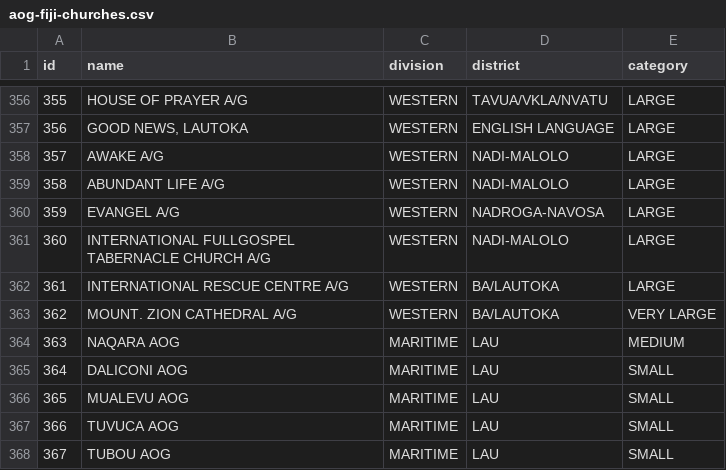
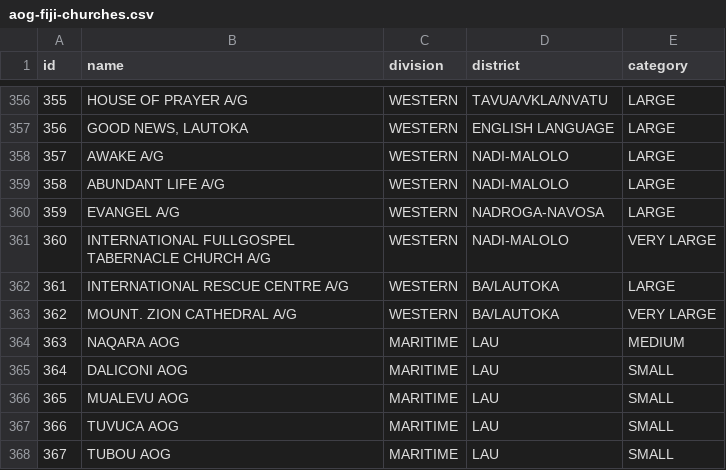
Before and after one commit to johnpbb/AOG, a CSV file: AOG Events/prisma/data/aog-fiji-churches.csv, drawn as a sheet; only a part is shown, gaps mark what is left out.

```diff
--- a/AOG Events/prisma/data/aog-fiji-churches.csv
+++ b/AOG Events/prisma/data/aog-fiji-churches.csv
@@ -360,3 +360,3 @@ id,name,division,district,category
 359,EVANGEL A/G,WESTERN,NADROGA-NAVOSA,LARGE
-360,INTERNATIONAL FULLGOSPEL TABERNACLE CHURCH A/G,WESTERN,NADI-MALOLO,LARGE
+360,INTERNATIONAL FULLGOSPEL TABERNACLE CHURCH A/G,WESTERN,NADI-MALOLO,VERY LARGE
 361,INTERNATIONAL RESCUE CENTRE A/G,WESTERN,BA/LAUTOKA,LARGE
```
